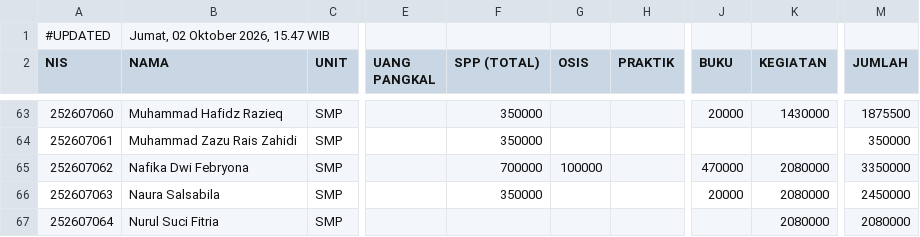
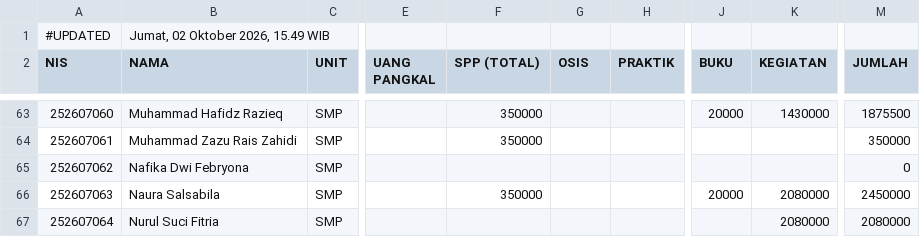
Before and after one commit to yayasanambadar/info-keuangan, a CSV file: data.csv, drawn as a sheet; only a part is shown, gaps mark what is left out; the diff names each change by its address in the sheet, - before the commit and + after, or states it on an @@ line.

Commit message:
Update data tagihan siswa — 2/10/2026, 15.49.30

```diff
--- a/data.csv
+++ b/data.csv
-B1 (NAMA): Jumat, 02 Oktober 2026, 15.47 WIB
+B1 (NAMA): Jumat, 02 Oktober 2026, 15.49 WIB
-F65 (SPP (TOTAL)): 700000
+F65 (SPP (TOTAL)): (empty)
-G65 (OSIS): 100000
+G65 (OSIS): (empty)
-J65 (BUKU): 470000
+J65 (BUKU): (empty)
-K65 (KEGIATAN): 2080000
+K65 (KEGIATAN): (empty)
-M65 (JUMLAH): 3350000
+M65 (JUMLAH): 0
```
